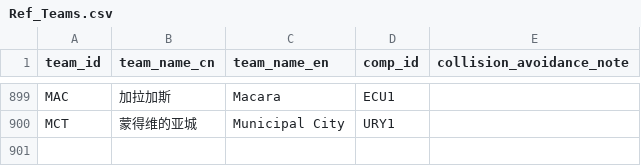
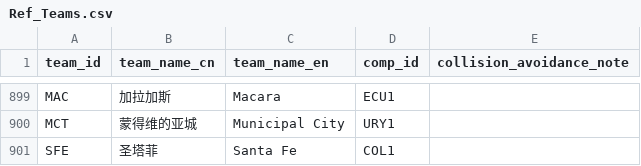
Before and after one commit to ethan-0625/MCO-Sports-Alpha-Research, a CSV file: Ref_Teams.csv, drawn as a sheet; only a part is shown, gaps mark what is left out.

Commit message:
Update Ref_Teams.csv

```diff
--- a/Ref_Teams.csv
+++ b/Ref_Teams.csv
@@ -900 +900,2 @@ MAC,加拉加斯,Macara,ECU1
 MCT,蒙得维的亚城,Municipal City,URY1
+SFE,圣塔菲,Santa Fe,COL1
```
